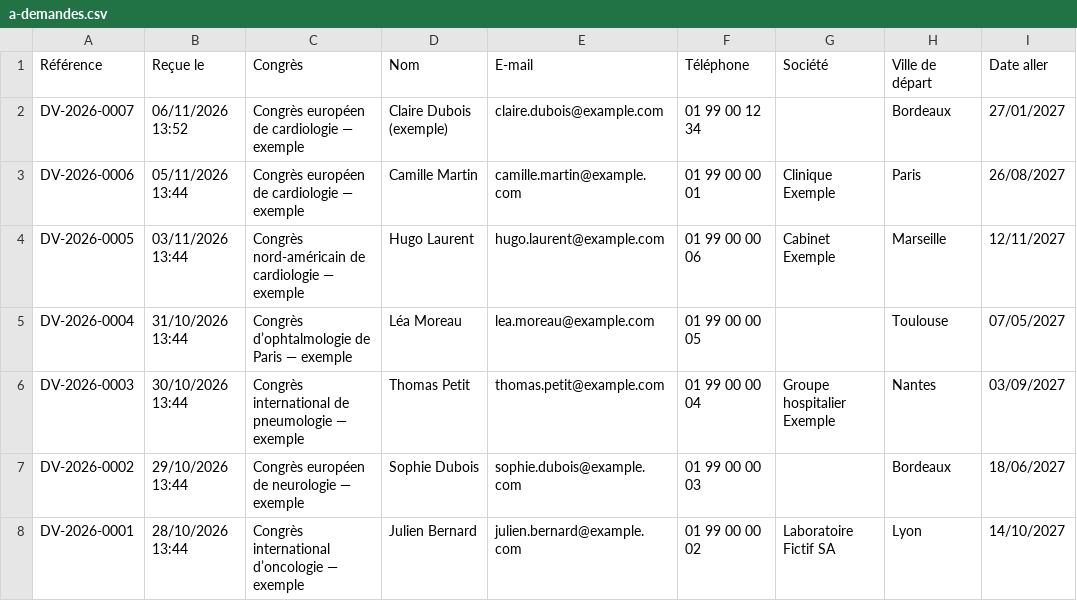
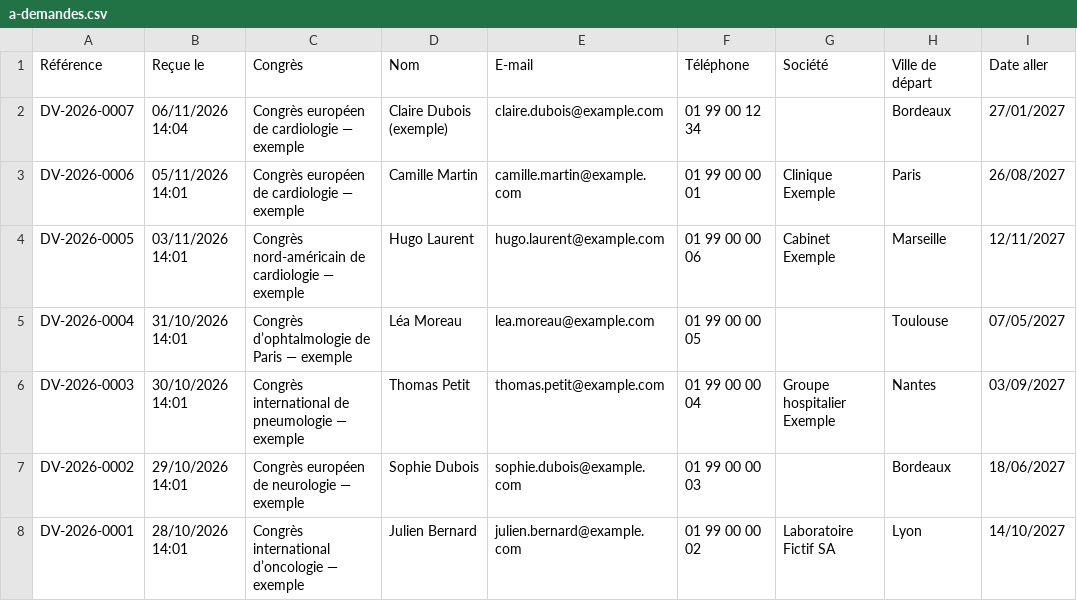
Before and after one commit to dmazumdar186/deb-antigravity-claude-workspace, a CSV file: deliverables/asset_voyages_rfp_2026-10-28/qa/client_eye/out/a-demandes.csv, drawn as a sheet; only a part is shown; the diff names each change by its address in the sheet, - before the commit and + after, or states it on an @@ line.

```diff
--- a/deliverables/asset_voyages_rfp_2026-10-28/qa/client_eye/out/a-demandes.csv
+++ b/deliverables/asset_voyages_rfp_2026-10-28/qa/client_eye/out/a-demandes.csv
-B2 (Reçue le): 06/11/2026 13:52
+B2 (Reçue le): 06/11/2026 14:04
-B3 (Reçue le): 05/11/2026 13:44
+B3 (Reçue le): 05/11/2026 14:01
-B4 (Reçue le): 03/11/2026 13:44
+B4 (Reçue le): 03/11/2026 14:01
-B5 (Reçue le): 31/10/2026 13:44
+B5 (Reçue le): 31/10/2026 14:01
-B6 (Reçue le): 30/10/2026 13:44
+B6 (Reçue le): 30/10/2026 14:01
-B7 (Reçue le): 29/10/2026 13:44
+B7 (Reçue le): 29/10/2026 14:01
-B8 (Reçue le): 28/10/2026 13:44
+B8 (Reçue le): 28/10/2026 14:01
```
Also changed, not shown: 1 other file.
